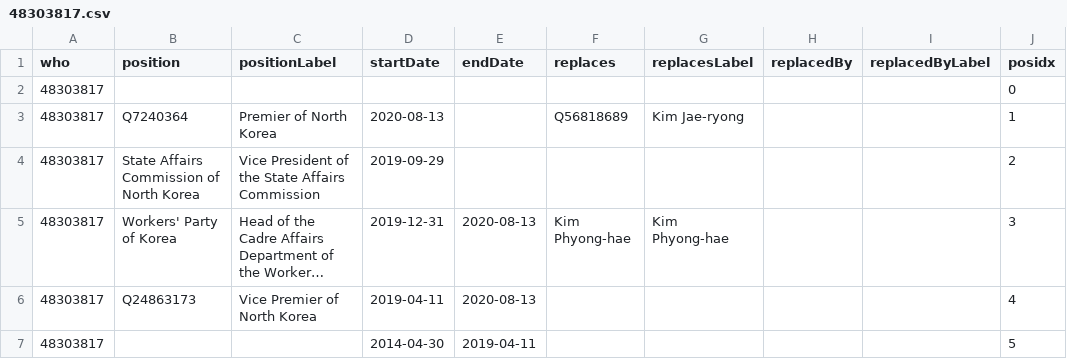
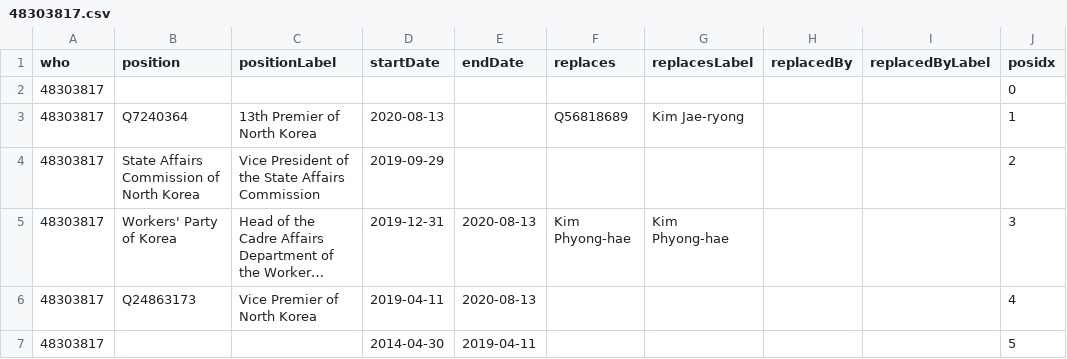
Before and after one commit to every-politician-scrapers/north-korea, a CSV file: enwiki/csv/48303817.csv, drawn as a sheet; long unchanged cells end in ….

```diff
--- a/enwiki/csv/48303817.csv
+++ b/enwiki/csv/48303817.csv
@@ -2,3 +2,3 @@ who,position,positionLabel,startDate,endDate,replaces,replacesLabel,replacedBy,r
 48303817,,,,,,,,,0
-48303817,Q7240364,Premier of North Korea,2020-08-13,,Q56818689,Kim Jae-ryong,,,1
+48303817,Q7240364,13th Premier of North Korea,2020-08-13,,Q56818689,Kim Jae-ryong,,,1
 48303817,State Affairs Commission of North Korea,Vice President of the State Affairs Commission,2019-09-29,,,,,,2
```
Also changed, not shown: 1 other file.
